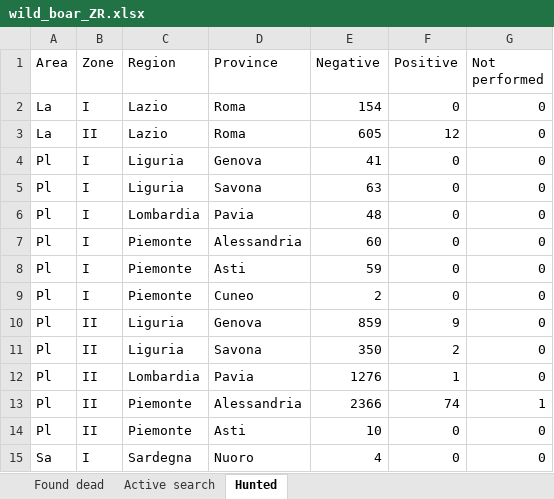
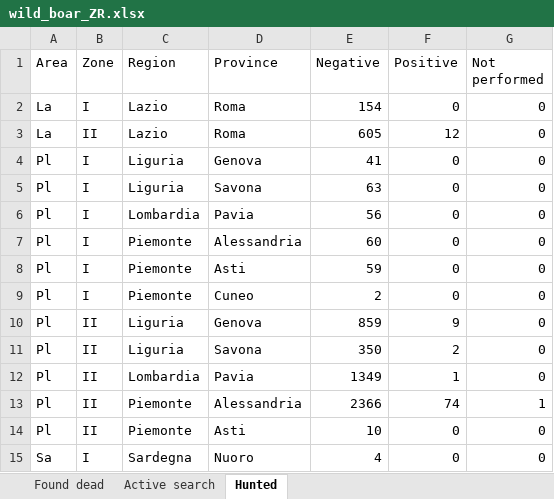
Before and after one commit to IZSAM-StatGIS/ReportPSA, an Excel workbook: Download/wild_boar_ZR.xlsx, sheet Hunted, drawn as a sheet; values as stored, in another font and other column widths than the file's, no borders; the diff names each change by its address in the sheet, - before the commit and + after, or states it on an @@ line.

```diff
--- a/Download/wild_boar_ZR.xlsx (sheet Hunted)
+++ b/Download/wild_boar_ZR.xlsx (sheet Hunted)
-E6 (Negative): 48
+E6 (Negative): 56
-E12 (Negative): 1276
+E12 (Negative): 1349
```
Also changed, not shown: sheet Found dead, Download/Capi_ZP.xlsx, Download/Capi_ZR.xlsx, 39 other files.
